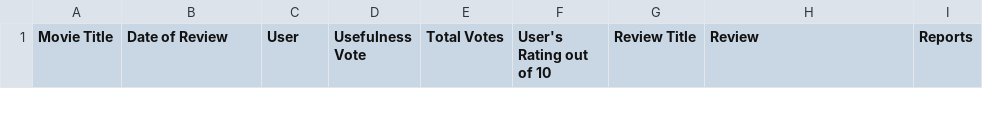
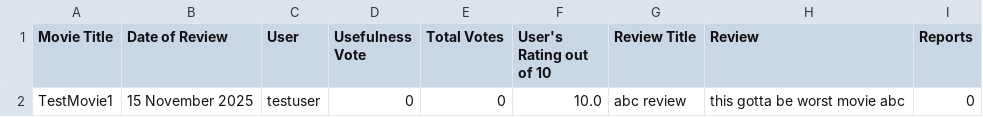
Before and after one commit to cyoon5/COSC310-404found, a CSV file: data/imdb/TestMovie1/movieReviews.csv, drawn as a sheet; only a part is shown; the diff covers the shown part only; the diff names each change by its address in the sheet, - before the commit and + after, or states it on an @@ line.

Commit message:
Finished and fixed some error with review crud, requires more testing

```diff
--- a/data/imdb/TestMovie1/movieReviews.csv
+++ b/data/imdb/TestMovie1/movieReviews.csv
+row 2: TestMovie1 | 15 November 2025 | testuser | 0 | 0 | 10.0 | abc review | this gotta be worst movie abc | 0
```
Also changed, not shown: 1 removed row elsewhere in this file, 8 other files.
